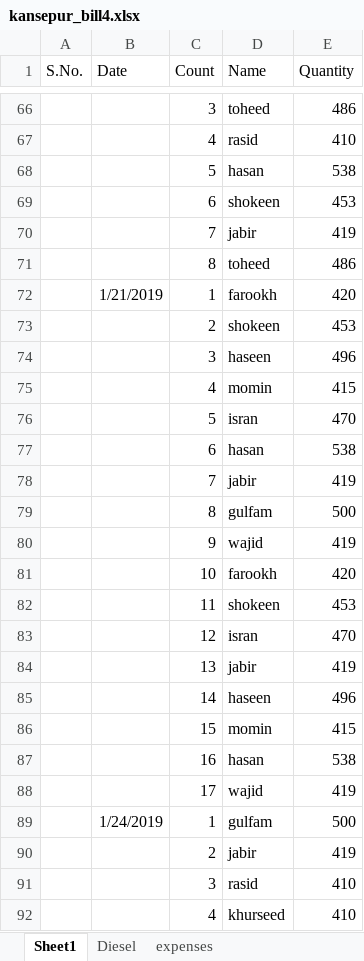
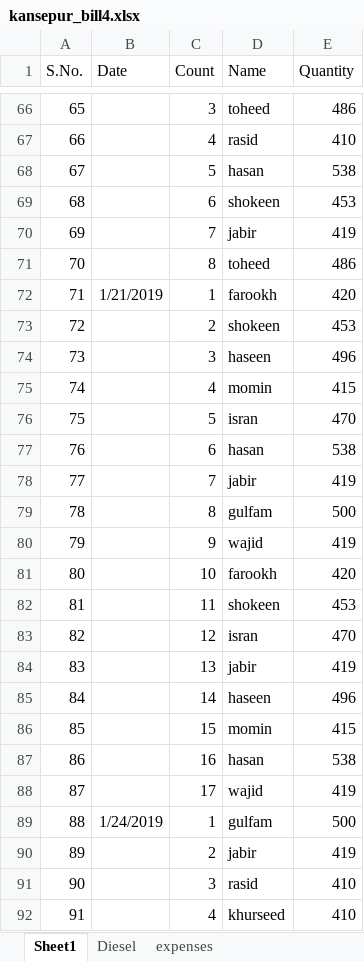
Before and after one commit to noushadkhan01/kansepur-flyash-project, an Excel workbook: bill4/kansepur_bill4.xlsx, sheet Sheet1, drawn as a sheet; only a part is shown, gaps mark what is left out; values as stored, in another font and other column widths than the file's, no borders; the diff covers the shown part only; the diff names each change by its address in the sheet, - before the commit and + after, or states it on an @@ line.

```diff
--- a/bill4/kansepur_bill4.xlsx (sheet Sheet1)
+++ b/bill4/kansepur_bill4.xlsx (sheet Sheet1)
-A66 (S.No.): (empty)
+A66 (S.No.): 65
-A67 (S.No.): (empty)
+A67 (S.No.): 66
-A68 (S.No.): (empty)
+A68 (S.No.): 67
-A69 (S.No.): (empty)
+A69 (S.No.): 68
-A70 (S.No.): (empty)
+A70 (S.No.): 69
-A71 (S.No.): (empty)
+A71 (S.No.): 70
-A72 (S.No.): (empty)
+A72 (S.No.): 71
-A73 (S.No.): (empty)
+A73 (S.No.): 72
-A74 (S.No.): (empty)
+A74 (S.No.): 73
-A75 (S.No.): (empty)
+A75 (S.No.): 74
-A76 (S.No.): (empty)
+A76 (S.No.): 75
-A77 (S.No.): (empty)
+A77 (S.No.): 76
-A78 (S.No.): (empty)
+A78 (S.No.): 77
-A79 (S.No.): (empty)
+A79 (S.No.): 78
-A80 (S.No.): (empty)
+A80 (S.No.): 79
-A81 (S.No.): (empty)
+A81 (S.No.): 80
-A82 (S.No.): (empty)
+A82 (S.No.): 81
-A83 (S.No.): (empty)
+A83 (S.No.): 82
-A84 (S.No.): (empty)
+A84 (S.No.): 83
-A85 (S.No.): (empty)
+A85 (S.No.): 84
-A86 (S.No.): (empty)
+A86 (S.No.): 85
-A87 (S.No.): (empty)
+A87 (S.No.): 86
-A88 (S.No.): (empty)
+A88 (S.No.): 87
-A89 (S.No.): (empty)
+A89 (S.No.): 88
-A90 (S.No.): (empty)
+A90 (S.No.): 89
-A91 (S.No.): (empty)
+A91 (S.No.): 90
-A92 (S.No.): (empty)
+A92 (S.No.): 91
```
Also changed, not shown: 284 edited cells elsewhere in this sheet.
